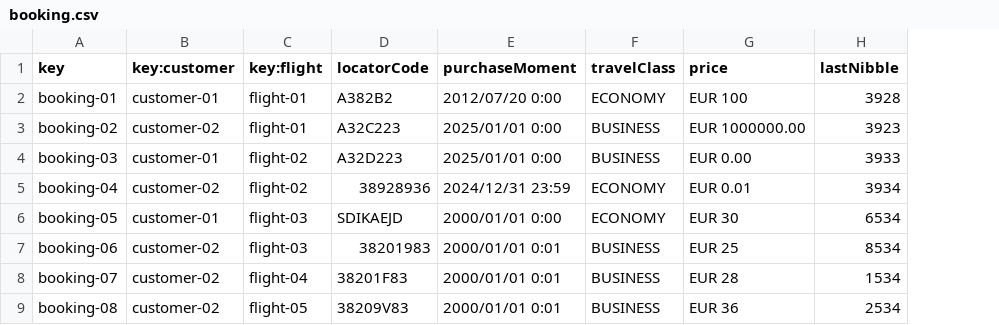
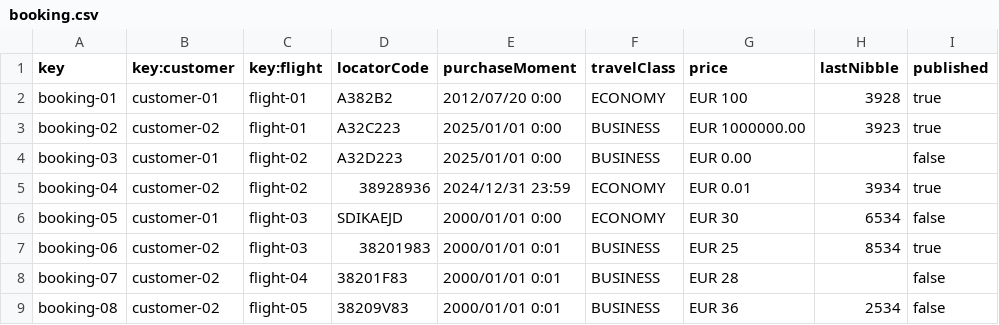
Before and after one commit to AlbertoValenzuelaMunoz1/DP2-C1.002, a CSV file: src/main/resources/WEB-INF/data/sample/booking.csv, drawn as a sheet; the diff names each change by its address in the sheet, - before the commit and + after, or states it on an @@ line.

```diff
--- a/src/main/resources/WEB-INF/data/sample/booking.csv
+++ b/src/main/resources/WEB-INF/data/sample/booking.csv
+column I (published), rows 2-9: true | true | false | true | false | true | false | false
-H4 (lastNibble): 3933
+H4 (lastNibble): (empty)
-H8 (lastNibble): 1534
+H8 (lastNibble): (empty)
```
Also changed, not shown: src/main/resources/WEB-INF/data/sample/passenger.csv, 23 other files.
